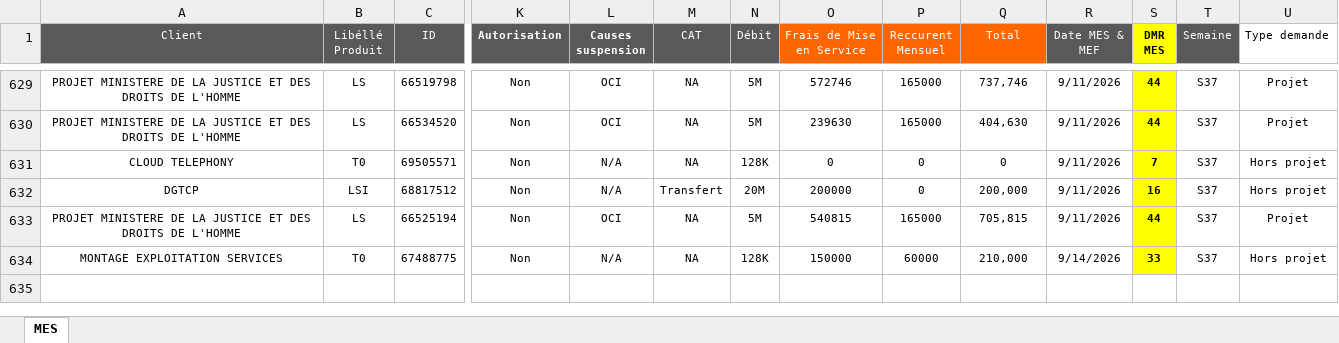
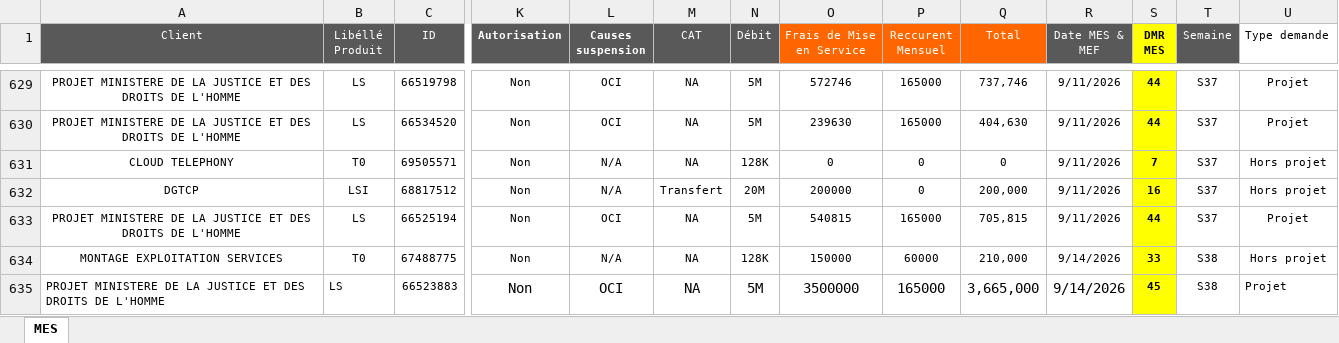
Before and after one commit to deanericthiemele-lab/ddms-site, an Excel workbook: Input.xlsx, sheet MES, drawn as a sheet; only a part is shown, gaps mark what is left out; values as stored, in another font and other column widths than the file's, no borders; conditional formats not drawn; rows hold the shown columns only; the diff names each change by its address in the sheet, - before the commit and + after, or states it on an @@ line.

Commit message:
Add files via upload

```diff
--- a/Input.xlsx (sheet MES)
+++ b/Input.xlsx (sheet MES)
-T634 (Semaine): S37
+T634 (Semaine): S38
+row 635: PROJET MINISTERE DE LA JUSTICE ET DES DROITS DE L'HOMME | LS | 66523883 | Non | OCI | NA | 5M | 3500000 | 165000 | 3,665,000 | 9/14/2026 | 45 | S38 | Projet
```
